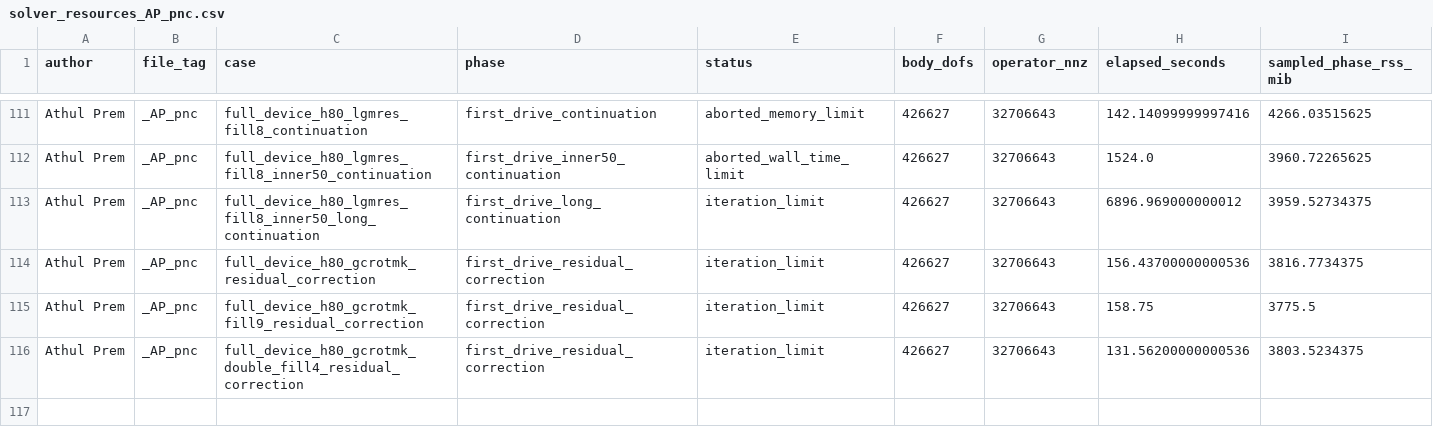
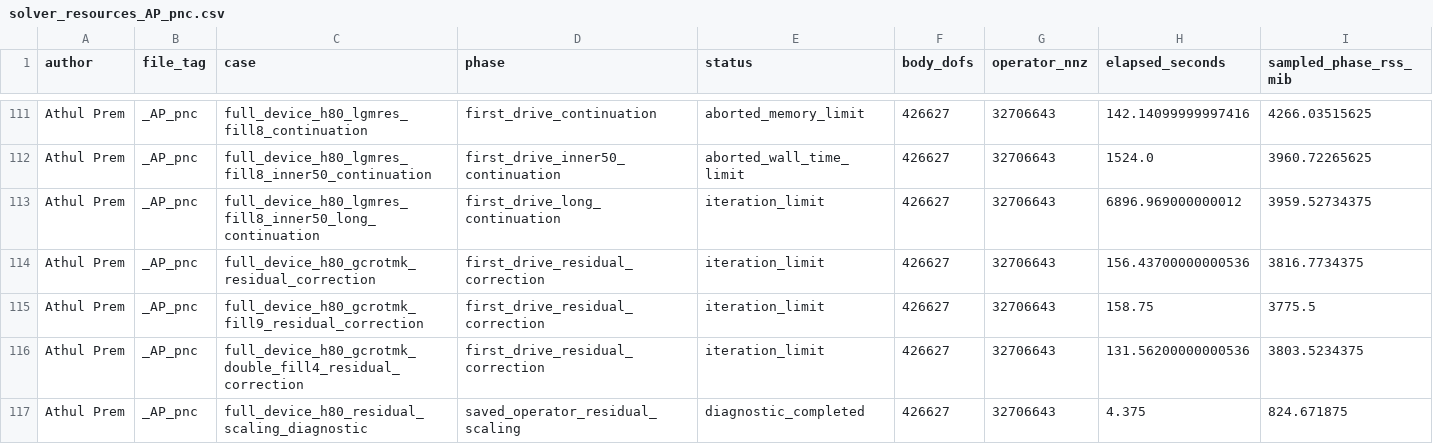
Before and after one commit to premathul/Phononic-Nanobeam-Design-Lab, a CSV file: verification/solver_resources_AP_pnc.csv, drawn as a sheet; only a part is shown, gaps mark what is left out; rows hold the shown columns only; the diff names each change by its address in the sheet, - before the commit and + after, or states it on an @@ line.

Commit message:
Fix transient journal reads and retain h80 residual diagnostic

```diff
--- a/verification/solver_resources_AP_pnc.csv
+++ b/verification/solver_resources_AP_pnc.csv
+row 117: Athul Prem | _AP_pnc | full_device_h80_residual_scaling_diagnostic | saved_operator_residual_scaling | diagnostic_completed | 426627 | 32706643 | 4.375 | 824.671875
```
Also changed, not shown: 10 other files.
